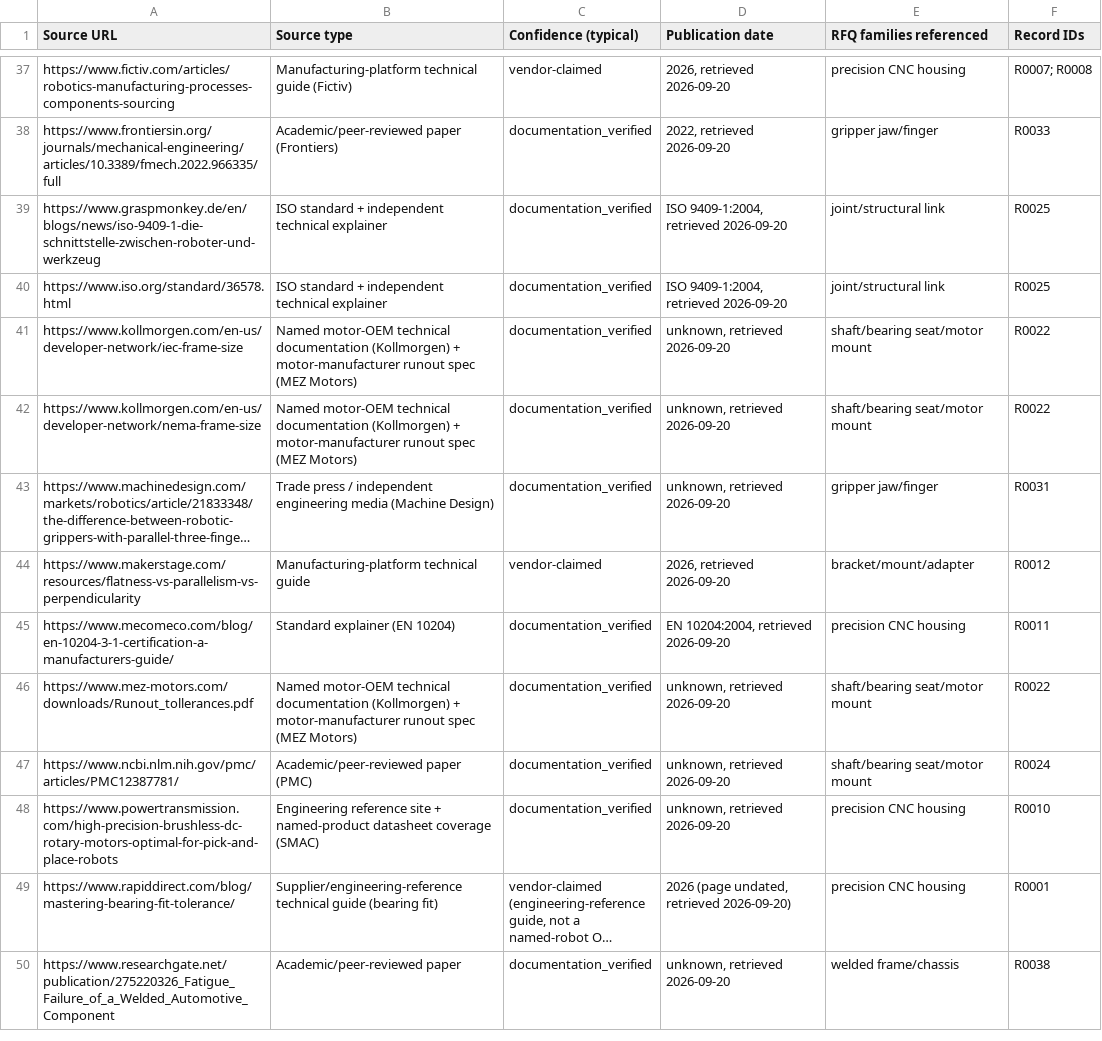
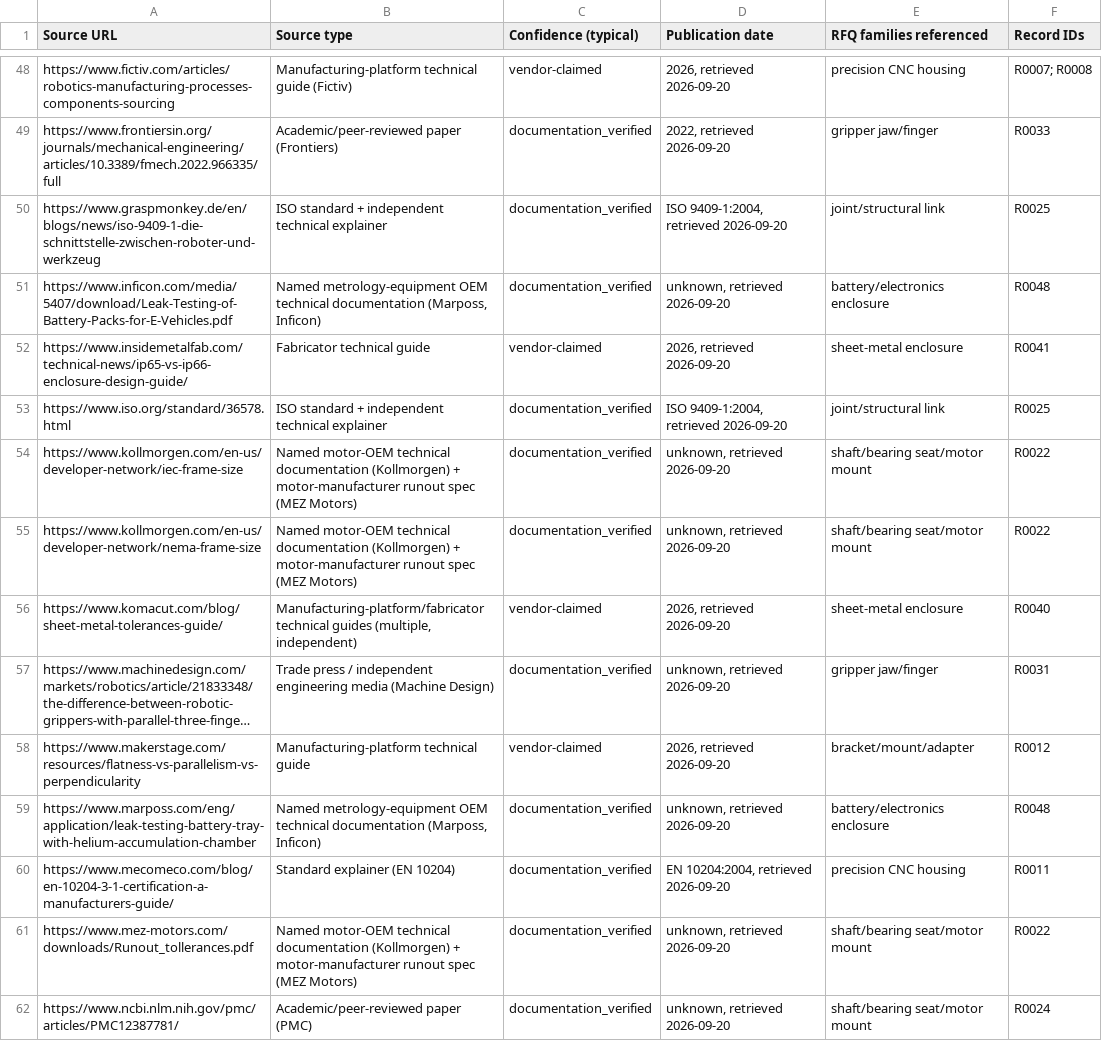
Before and after one commit to thong021196/manufacturing-os, a CSV file: docs/research/robotics-rfq-family-expansion/sources.csv, drawn as a sheet; only a part is shown, gaps mark what is left out; the shorter side is filled out with more unchanged rows; long unchanged cells end in …; the diff covers the shown part only; the diff names each change by its address in the sheet, - before the commit and + after, or states it on an @@ line.

```diff
--- a/docs/research/robotics-rfq-family-expansion/sources.csv
+++ b/docs/research/robotics-rfq-family-expansion/sources.csv
+row 51: https://www.inficon.com/media/5407/download/Leak-Testing-of-Battery-Packs-for-E-Vehicles.pdf | Named metrology-equipment OEM technical documentation (Marposs, Inficon) | documentation_verified | unknown, retrieved 2026-09-20 | battery/electronics enclosure | R0048
+row 52: https://www.insidemetalfab.com/technical-news/ip65-vs-ip66-enclosure-design-guide/ | Fabricator technical guide | vendor-claimed | 2026, retrieved 2026-09-20 | sheet-metal enclosure | R0041
+row 56: https://www.komacut.com/blog/sheet-metal-tolerances-guide/ | Manufacturing-platform/fabricator technical guides (multiple, independent) | vendor-claimed | 2026, retrieved 2026-09-20 | sheet-metal enclosure | R0040
+row 59: https://www.marposs.com/eng/application/leak-testing-battery-tray-with-helium-accumulation-chamber | Named metrology-equipment OEM technical documentation (Marposs, Inficon) | documentation_verified | unknown, retrieved 2026-09-20 | battery/electronics enclosure | R0048
```
Also changed, not shown: 14 added rows elsewhere in this file, docs/research/robotics-rfq-family-expansion/rfq-family-coverage-matrix.csv, 4 other files.
